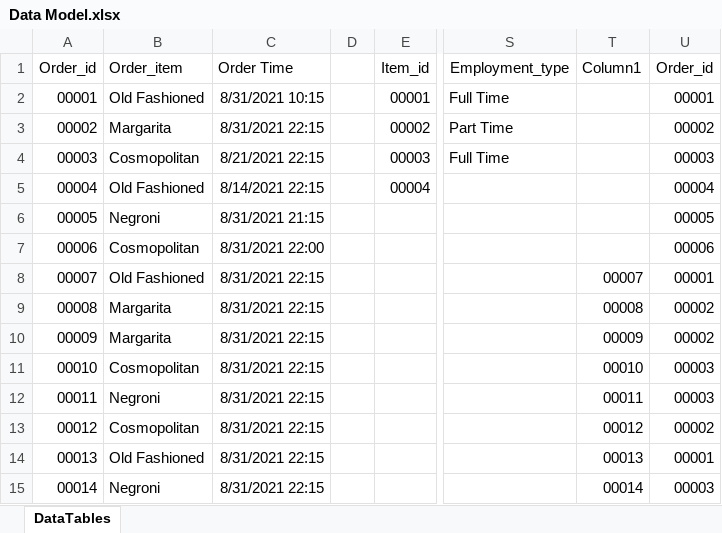
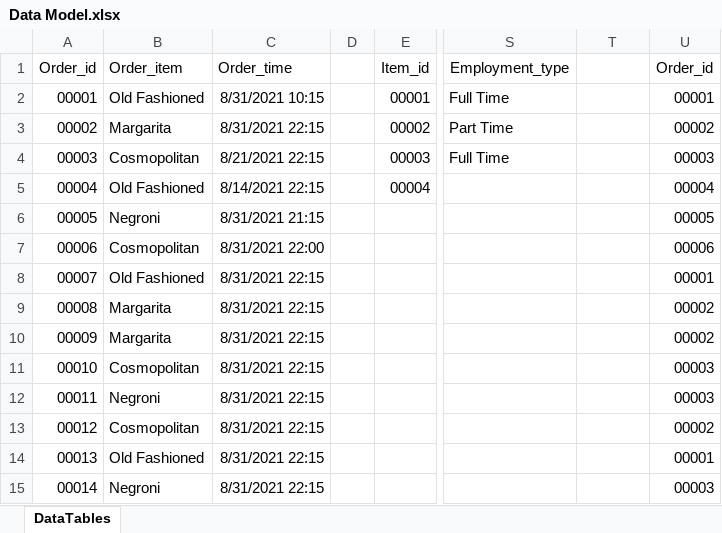
Before and after one commit to derekcaramella/Sandy_BartenderDashboard, an Excel workbook: Data Model.xlsx, sheet DataTables, drawn as a sheet; only a part is shown, gaps mark what is left out; values as stored, in another font and other column widths than the file's, no borders; table styles not drawn; the diff names each change by its address in the sheet, - before the commit and + after, or states it on an @@ line.

```diff
--- a/Data Model.xlsx (sheet DataTables)
+++ b/Data Model.xlsx (sheet DataTables)
-C1: Order Time
+C1: Order_time
-T1: Column1
+T1: (empty)
-T8: 00007
+T8: (empty)
-T9: 00008
+T9: (empty)
-T10: 00009
+T10: (empty)
-T11: 00010
+T11: (empty)
-T12: 00011
+T12: (empty)
-T13: 00012
+T13: (empty)
-T14: 00013
+T14: (empty)
-T15: 00014
+T15: (empty)
```
Also changed, not shown: 3 other files.
